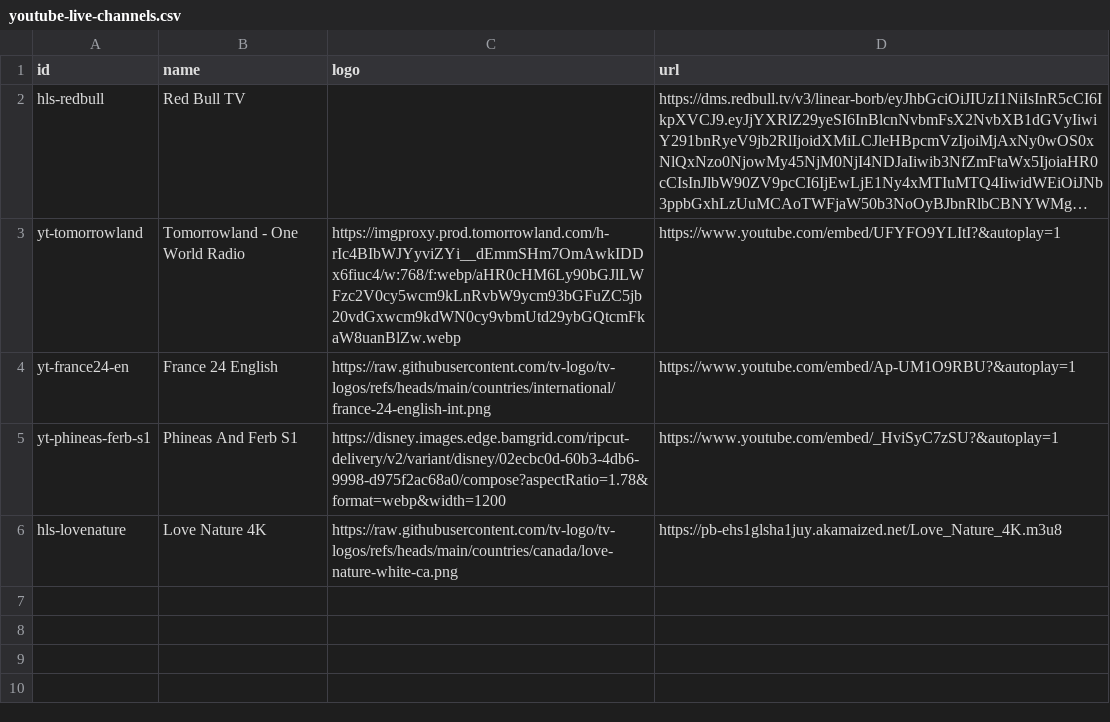
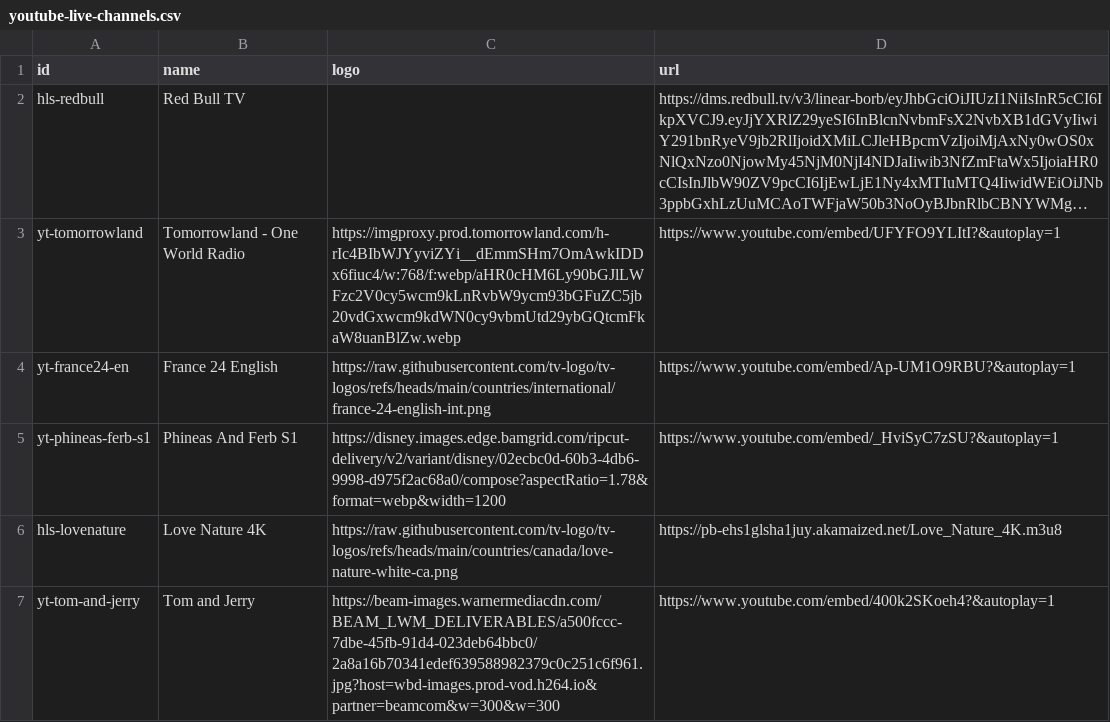
Before and after one commit to ducnt123/tvtools, a CSV file: youtube-live-channels.csv, drawn as a sheet; long unchanged cells end in ….

Commit message:
Update youtube-live-channels.csv

```diff
--- a/youtube-live-channels.csv
+++ b/youtube-live-channels.csv
@@ -6 +6,2 @@ yt-phineas-ferb-s1,Phineas And Ferb S1,https://disney.images.edge.bamgrid.com/ri
 hls-lovenature,Love Nature 4K,https://raw.githubusercontent.com/tv-logo/tv-logos/refs/heads/main/countries/canada/love-nature-white-ca.png,https://pb-ehs1glsha1juy.akamaized.net/Love_Nature_4K.m3u8
+yt-tom-and-jerry,Tom and Jerry,https://beam-images.warnermediacdn.com/BEAM_LWM_DELIVERABLES/a500fccc-7dbe-45fb-91d4-023deb64bbc0/2a8a16b70341edef639588982379c0c251c6f961.jpg?host=wbd-images.prod-vod.h264.io&partner=beamcom&w=300&w=300,https://www.youtube.com/embed/400k2SKoeh4?&autoplay=1
```
